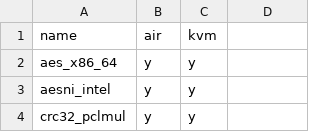
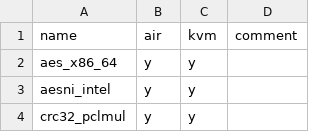
Before and after one commit to keithnoguchi/arch-on-air, a CSV file: files/kernel/modules.csv, drawn as a sheet; only a part is shown.

Commit message:
files/kernel/modules.csv: Add comment column

```diff
--- a/files/kernel/modules.csv
+++ b/files/kernel/modules.csv
@@ -1,2 +1,2 @@
-name,air,kvm
+name,air,kvm,comment
 aes_x86_64,y,y,
```
